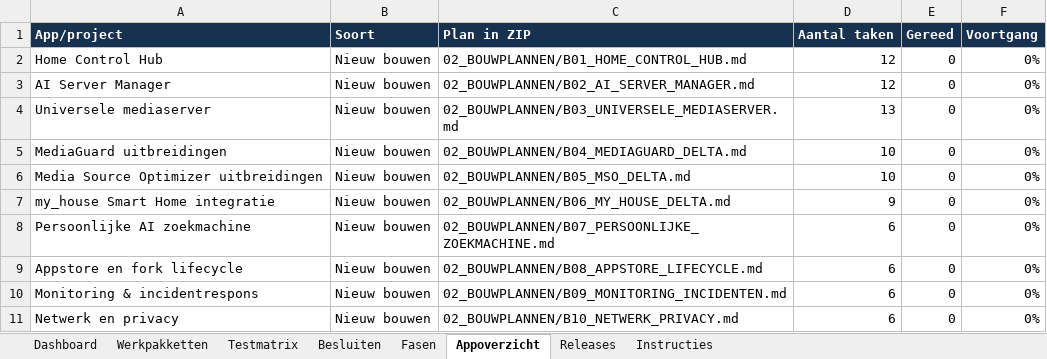
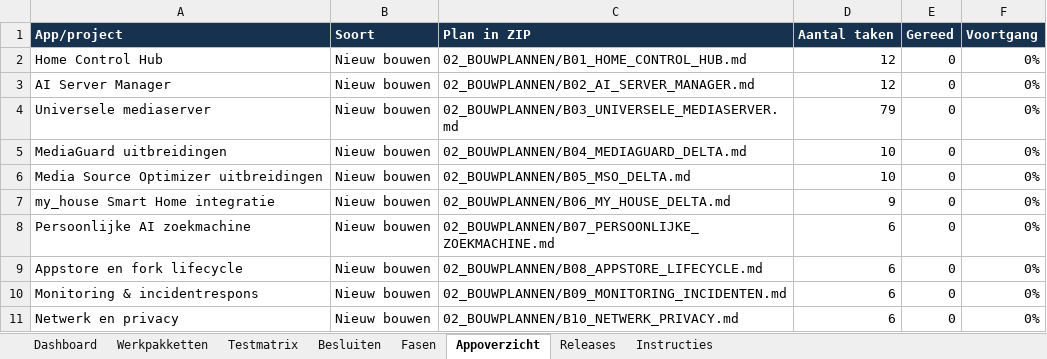
Before and after one commit to lvos04/ai-server-manager, an Excel workbook: docs/platform-v2/08_EXCEL/TrueNAS_V2_Uitvoering_en_Afvinken.xlsx, sheet Appoverzicht, drawn as a sheet; only a part is shown; values as stored, in another font and other column widths than the file's, no borders; conditional formats not drawn; the diff names each change by its address in the sheet, - before the commit and + after, or states it on an @@ line.

```diff
--- a/docs/platform-v2/08_EXCEL/TrueNAS_V2_Uitvoering_en_Afvinken.xlsx (sheet Appoverzicht)
+++ b/docs/platform-v2/08_EXCEL/TrueNAS_V2_Uitvoering_en_Afvinken.xlsx (sheet Appoverzicht)
-D4 (Aantal taken): 13
+D4 (Aantal taken): 79
```
Also changed, not shown: sheet Werkpakketten, sheet Testmatrix, sheet Dashboard, sheet Fasen, formulas that keep their value.
